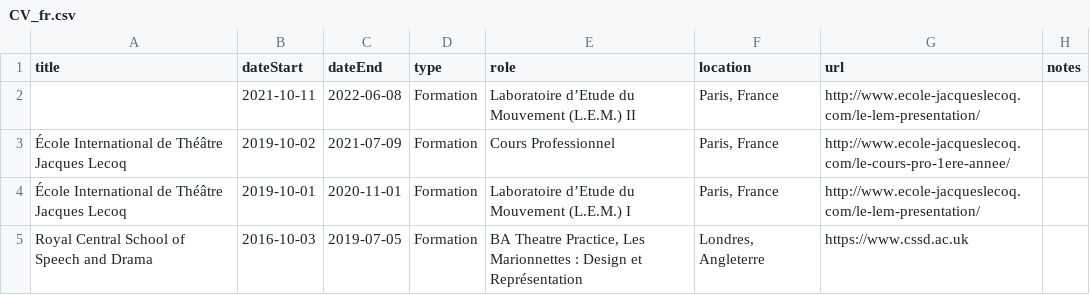
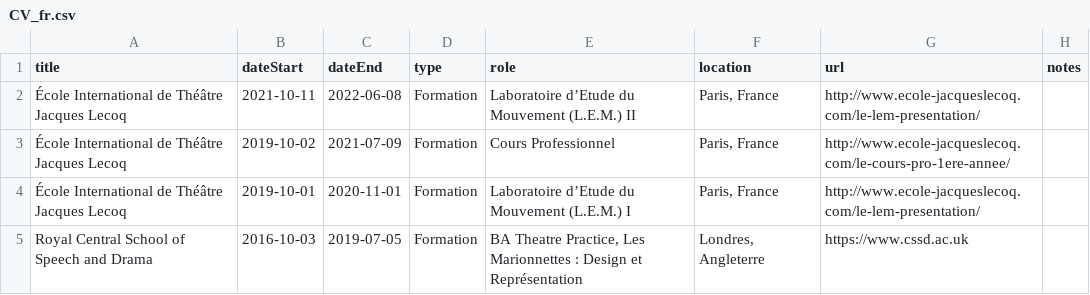
Before and after one commit to markwhiting/bridget, a CSV file: _data/CV_fr.csv, drawn as a sheet; only a part is shown.

Commit message:
Fixed French CV data

```diff
--- a/_data/CV_fr.csv
+++ b/_data/CV_fr.csv
@@ -1,3 +1,3 @@
 title,dateStart,dateEnd,type,role,location,url,notes
- ,2021-10-11,2022-06-08,Formation,Laboratoire d’Etude du Mouvement (L.E.M.) II,"Paris, France",http://www.ecole-jacqueslecoq.com/le-lem-presentation/,
+École International de Théâtre Jacques Lecoq,2021-10-11,2022-06-08,Formation,Laboratoire d’Etude du Mouvement (L.E.M.) II,"Paris, France",http://www.ecole-jacqueslecoq.com/le-lem-presentation/,
 École International de Théâtre Jacques Lecoq,2019-10-02,2021-07-09,Formation,Cours Professionnel,"Paris, France",http://www.ecole-jacqueslecoq.com/le-cours-pro-1ere-annee/,
```
